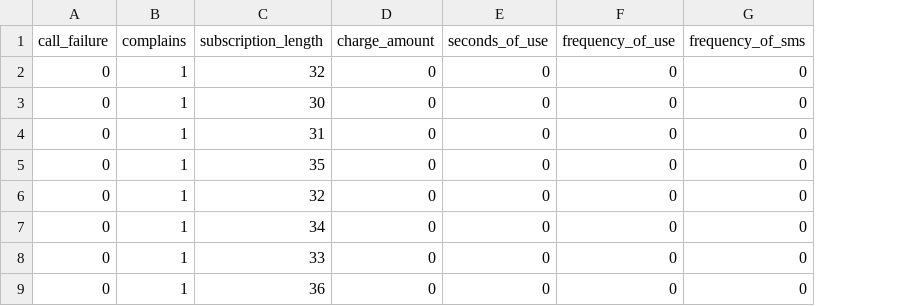
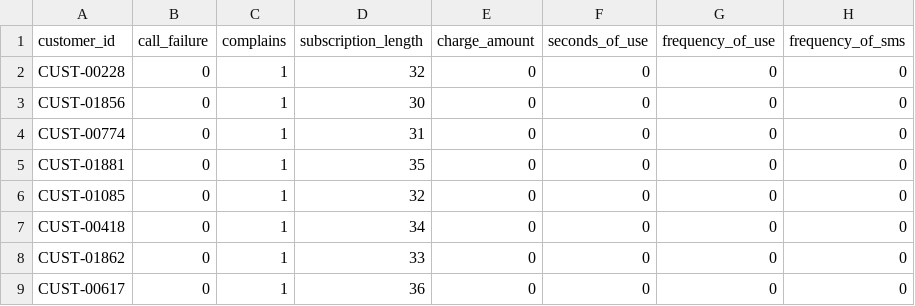
Before and after one commit to umunnaprecious2-prog/Customer-Churn-Prediction, a CSV file: outputs/dormant_watchlist.csv, drawn as a sheet; only a part is shown; the diff names each change by its address in the sheet, - before the commit and + after, or states it on an @@ line.

```diff
--- a/outputs/dormant_watchlist.csv
+++ b/outputs/dormant_watchlist.csv
+column A (customer_id), rows 2-9: CUST-00228 | CUST-01856 | CUST-00774 | CUST-01881 | CUST-01085 | CUST-00418 | CUST-01862 | CUST-00617
```
Also changed, not shown: 3 other files.
